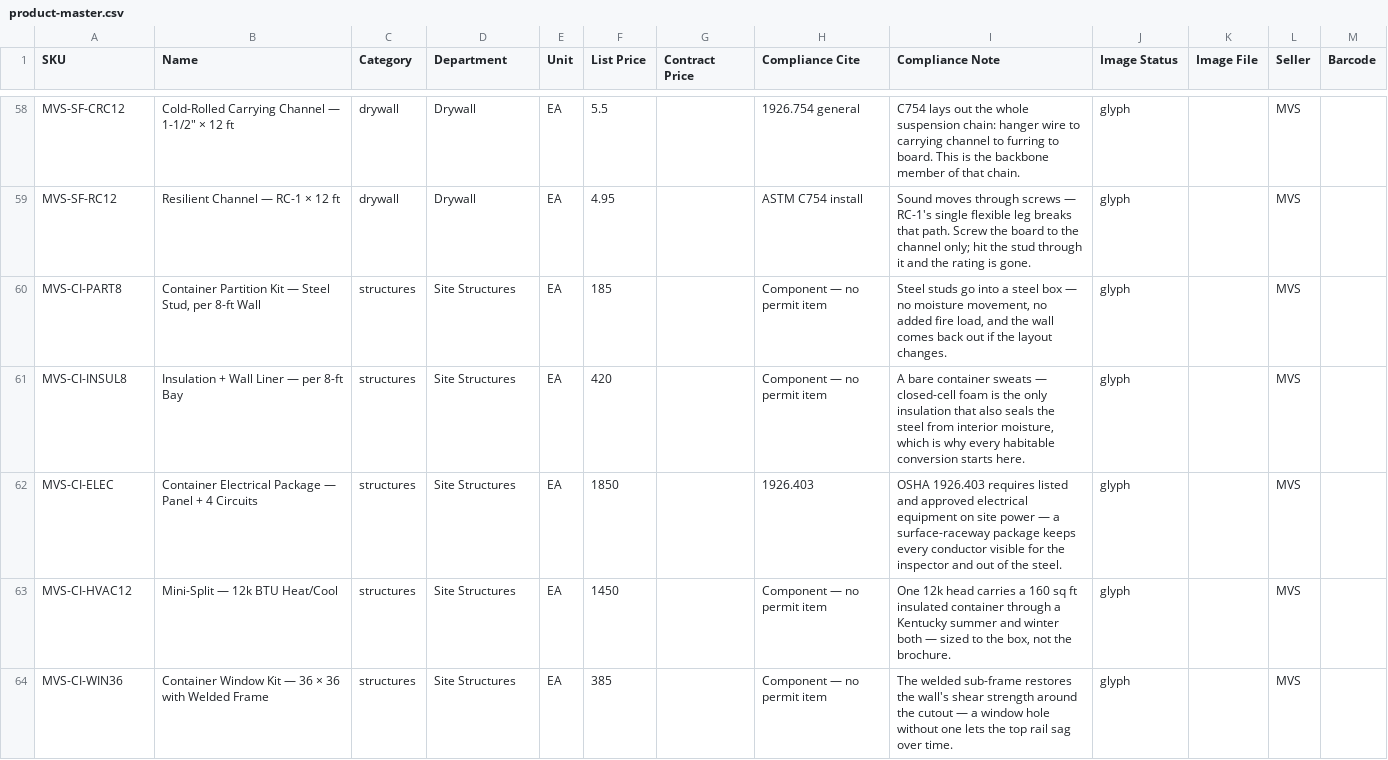
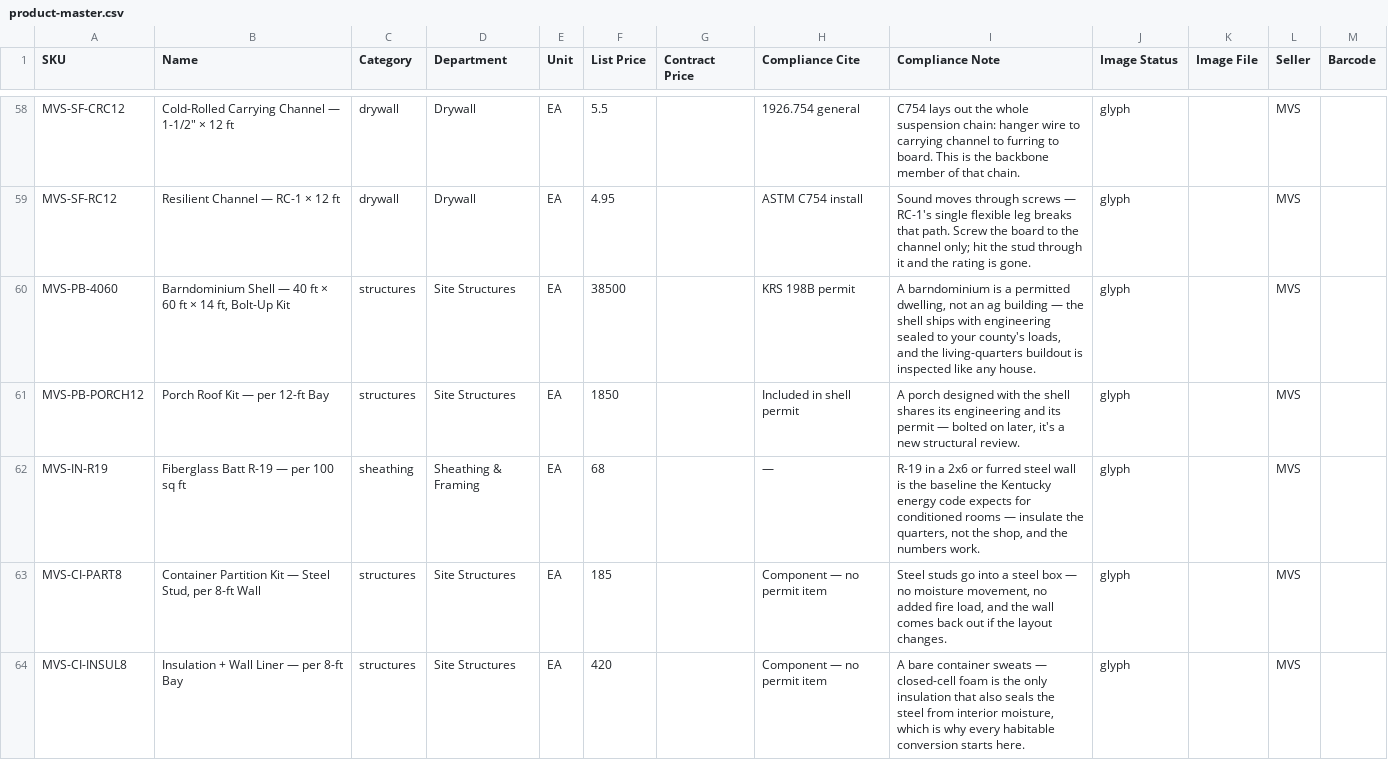
Before and after one commit to allerion-systems/_-JA_PROJECTS-_, a CSV file: apps/misty-valley-supply/store/catalog/product-master.csv, drawn as a sheet; only a part is shown, gaps mark what is left out; the shorter side is filled out with more unchanged rows; the diff names each change by its address in the sheet, - before the commit and + after, or states it on an @@ line.

```diff
--- a/apps/misty-valley-supply/store/catalog/product-master.csv
+++ b/apps/misty-valley-supply/store/catalog/product-master.csv
+row 60: MVS-PB-4060 | Barndominium Shell — 40 ft × 60 ft × 14 ft, Bolt-Up Kit | structures | Site Structures | EA | 38500 |  | KRS 198B permit | A barndominium is a permitted dwelling, not an ag building — the shell ships with engineering sealed to your county's loads, and the living-quarters buildout is inspected like any house. | glyph |  | MVS
+row 61: MVS-PB-PORCH12 | Porch Roof Kit — per 12-ft Bay | structures | Site Structures | EA | 1850 |  | Included in shell permit | A porch designed with the shell shares its engineering and its permit — bolted on later, it's a new structural review. | glyph |  | MVS
+row 62: MVS-IN-R19 | Fiberglass Batt R-19 — per 100 sq ft | sheathing | Sheathing & Framing | EA | 68 |  | — | R-19 in a 2x6 or furred steel wall is the baseline the Kentucky energy code expects for conditioned rooms — insulate the quarters, not the shop, and the numbers work. | glyph |  | MVS
```
Also changed, not shown: apps/misty-valley-supply/store/catalog/odoo-products-import.csv, 7 other files.
